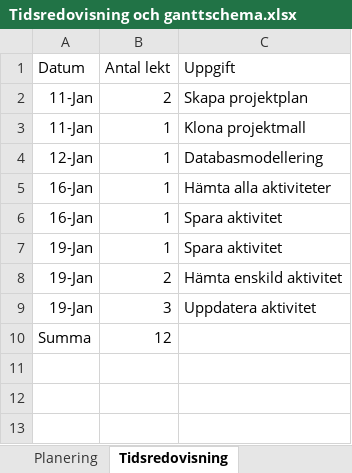
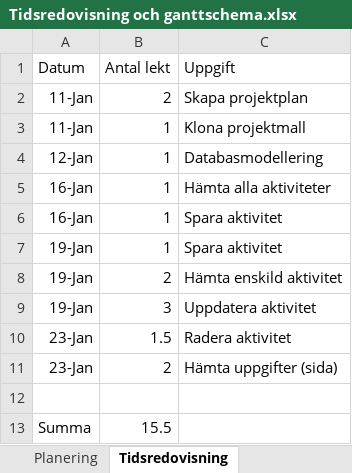
Before and after one commit to kjell-hansen/IT22_tidsredovisning, an Excel workbook: dokumentation/Tidsredovisning och ganttschema.xlsx, sheet Tidsredovisning, drawn as a sheet; values as stored, in another font and other column widths than the file's, no borders; table styles not drawn; addresses are those after the commit; the diff names each change by its address in the sheet, - before the commit and + after, or states it on an @@ line.

Commit message:
Hämta poster (sida) och tester funkar

```diff
--- a/dokumentation/Tidsredovisning och ganttschema.xlsx (sheet Tidsredovisning)
+++ b/dokumentation/Tidsredovisning och ganttschema.xlsx (sheet Tidsredovisning)
+row 10: 23-Jan | 1.5 | Radera aktivitet
+row 11: 23-Jan | 2 | Hämta uppgifter (sida)
+row 12: (empty)
-B13 (Antal lekt): 12
+B13 (Antal lekt): 15.5
```
Also changed, not shown: 2 other files.
